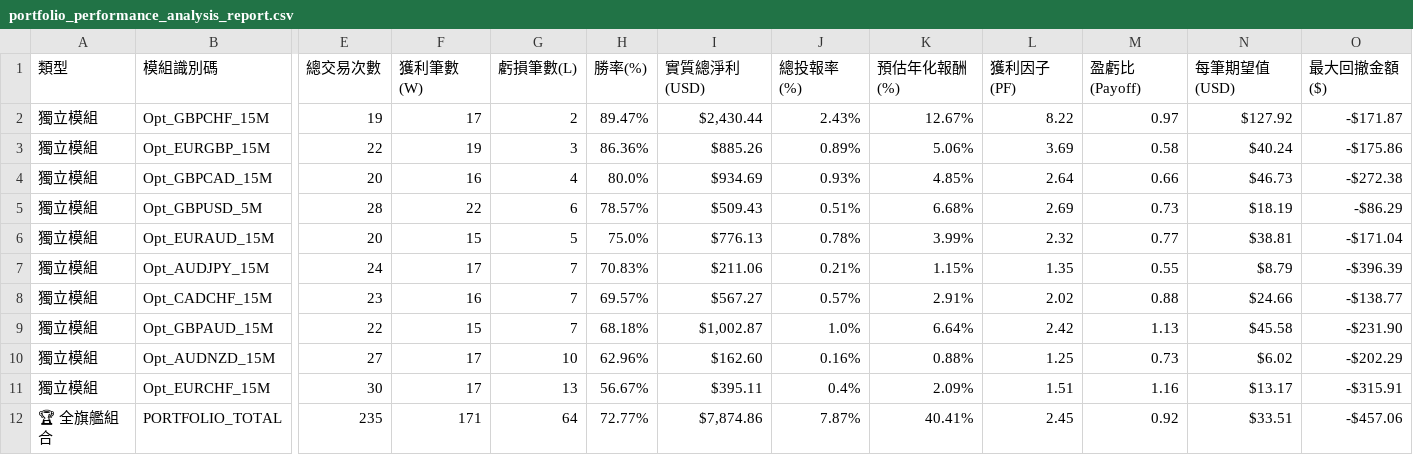
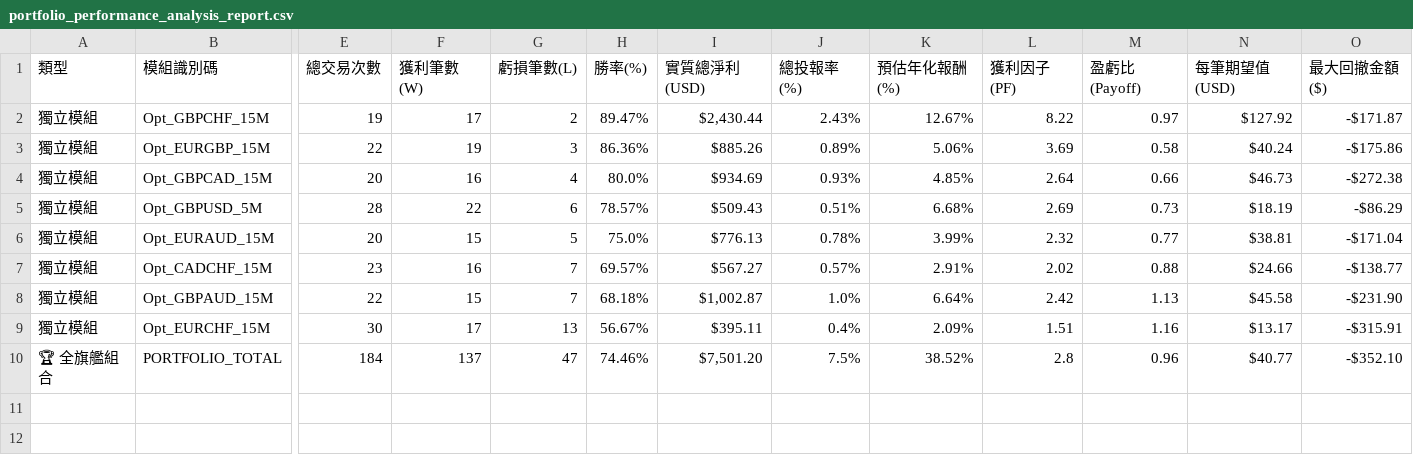
Before and after one commit to evan7646-cloud/Forex_Intraday_optionseller, a CSV file: portfolio_performance_analysis_report.csv, drawn as a sheet; only a part is shown, gaps mark what is left out; removed rows and columns are numbered as before the commit, all else as after; rows hold the shown columns only; the diff covers the shown part only; the diff names each change by its address in the sheet, - before the commit and + after, or states it on an @@ line.

Commit message:
Optimize portfolio by excluding AUDNZD & AUDJPY (Win Rate 74.5%, Profit Factor 2.80, Calmar 110.06, MDD -0.35%)

```diff
--- a/portfolio_performance_analysis_report.csv
+++ b/portfolio_performance_analysis_report.csv
-row 7: 獨立模組 | Opt_AUDJPY_15M | 24 | 17 | 7 | 70.83% | $211.06 | 0.21% | 1.15% | 1.35 | 0.55 | $8.79 | -$396.39
-row 10: 獨立模組 | Opt_AUDNZD_15M | 27 | 17 | 10 | 62.96% | $162.60 | 0.16% | 0.88% | 1.25 | 0.73 | $6.02 | -$202.29
-E10 (總交易次數): 235
+E10 (總交易次數): 184
-F10 (獲利筆數(W)): 171
+F10 (獲利筆數(W)): 137
-G10 (虧損筆數(L)): 64
+G10 (虧損筆數(L)): 47
-H10 (勝率(%)): 72.77%
+H10 (勝率(%)): 74.46%
-I10 (實質總淨利(USD)): $7,874.86
+I10 (實質總淨利(USD)): $7,501.20
-J10 (總投報率(%)): 7.87%
+J10 (總投報率(%)): 7.5%
-K10 (預估年化報酬(%)): 40.41%
+K10 (預估年化報酬(%)): 38.52%
-L10 (獲利因子(PF)): 2.45
+L10 (獲利因子(PF)): 2.8
-M10 (盈虧比(Payoff)): 0.92
+M10 (盈虧比(Payoff)): 0.96
-N10 (每筆期望值(USD)): $33.51
+N10 (每筆期望值(USD)): $40.77
-O10 (最大回撤金額($)): -$457.06
+O10 (最大回撤金額($)): -$352.10
```
Also changed, not shown: 4 edited cells elsewhere in this file, 5 other files.
